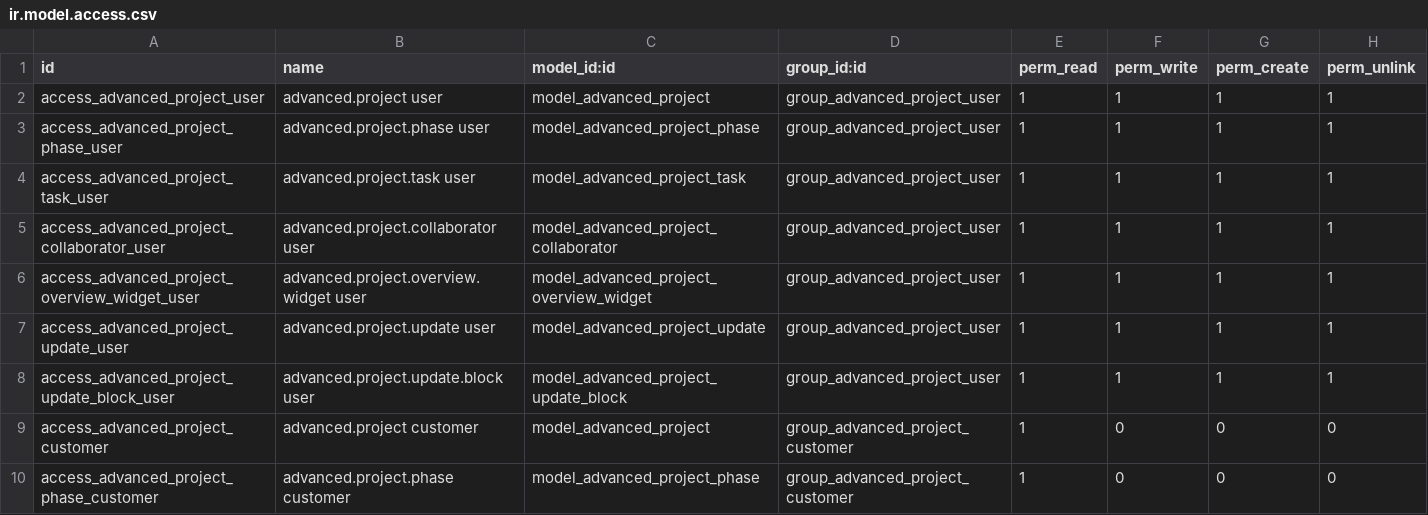
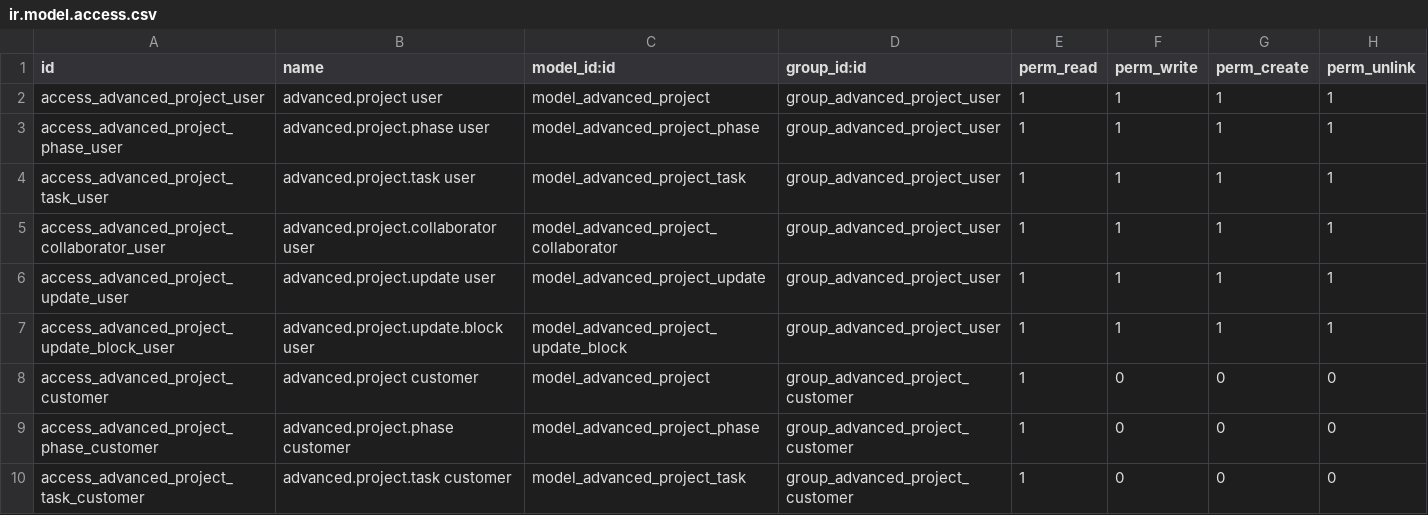
Before and after one commit to dan-cliff/system, a CSV file: advanced_projects/security/ir.model.access.csv, drawn as a sheet; only a part is shown; the shorter side is filled out with more unchanged rows; the diff names each change by its address in the sheet, - before the commit and + after, or states it on an @@ line.

```diff
--- a/advanced_projects/security/ir.model.access.csv
+++ b/advanced_projects/security/ir.model.access.csv
-row 6: access_advanced_project_overview_widget_user | advanced.project.overview.widget user | model_advanced_project_overview_widget | group_advanced_project_user | 1 | 1 | 1 | 1
```
Also changed, not shown: 38 other files.
